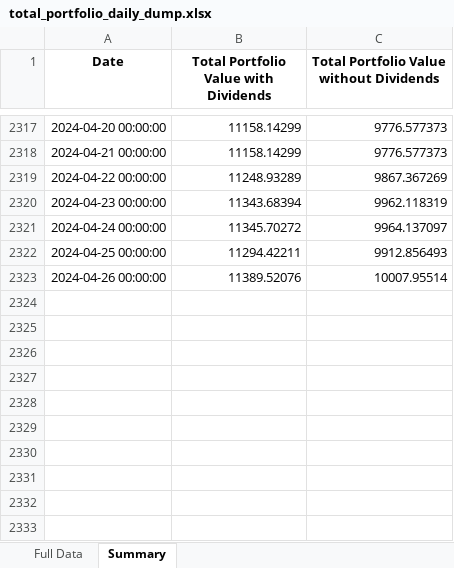
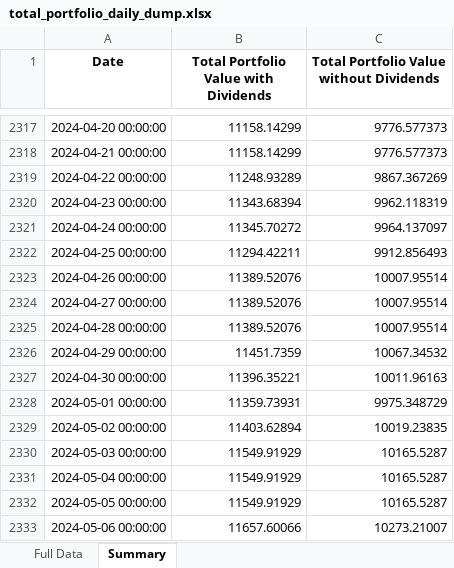
Before and after one commit to matat99/portfolio_mgr, an Excel workbook: revamp/total_portfolio_daily_dump.xlsx, sheet Summary, drawn as a sheet; only a part is shown, gaps mark what is left out; values as stored, in another font and other column widths than the file's, no borders; the diff names each change by its address in the sheet, - before the commit and + after, or states it on an @@ line.

```diff
--- a/revamp/total_portfolio_daily_dump.xlsx (sheet Summary)
+++ b/revamp/total_portfolio_daily_dump.xlsx (sheet Summary)
+row 2324: 2024-04-27 00:00:00 | 11389.52076 | 10007.95514
+row 2325: 2024-04-28 00:00:00 | 11389.52076 | 10007.95514
+row 2326: 2024-04-29 00:00:00 | 11451.7359 | 10067.34532
+row 2327: 2024-04-30 00:00:00 | 11396.35221 | 10011.96163
+row 2328: 2024-05-01 00:00:00 | 11359.73931 | 9975.348729
+row 2329: 2024-05-02 00:00:00 | 11403.62894 | 10019.23835
+row 2330: 2024-05-03 00:00:00 | 11549.91929 | 10165.5287
+row 2331: 2024-05-04 00:00:00 | 11549.91929 | 10165.5287
+row 2332: 2024-05-05 00:00:00 | 11549.91929 | 10165.5287
+row 2333: 2024-05-06 00:00:00 | 11657.60066 | 10273.21007
```
Also changed, not shown: sheet Full Data, revamp/weekly_report.xlsx, 5 other files.
